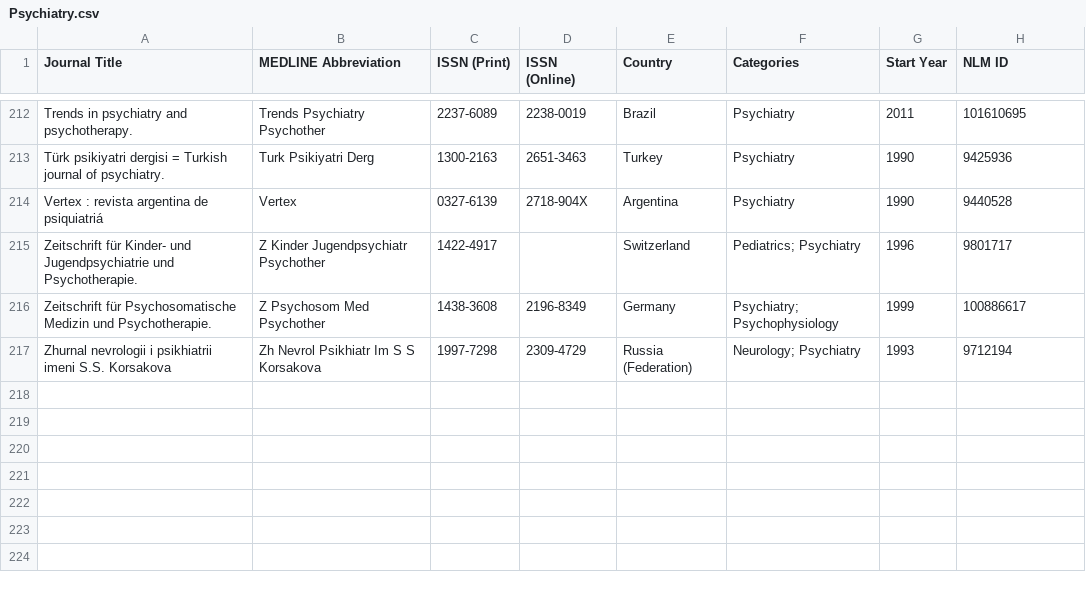
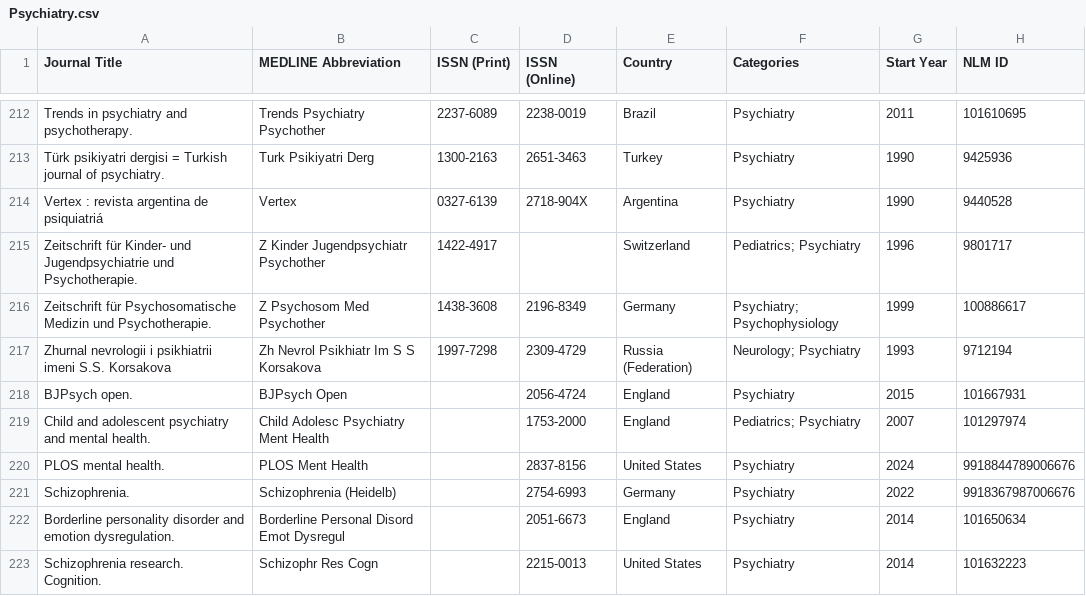
Before and after one commit to Meggers1982/mental-health-digest, a CSV file: data/Psychiatry.csv, drawn as a sheet; only a part is shown, gaps mark what is left out; the diff names each change by its address in the sheet, - before the commit and + after, or states it on an @@ line.

```diff
--- a/data/Psychiatry.csv
+++ b/data/Psychiatry.csv
+row 218: BJPsych open. | BJPsych Open |  | 2056-4724 | England | Psychiatry | 2015 | 101667931
+row 219: Child and adolescent psychiatry and mental health. | Child Adolesc Psychiatry Ment Health |  | 1753-2000 | England | Pediatrics; Psychiatry | 2007 | 101297974
+row 220: PLOS mental health. | PLOS Ment Health |  | 2837-8156 | United States | Psychiatry | 2024 | 9918844789006676
+row 221: Schizophrenia. | Schizophrenia (Heidelb) |  | 2754-6993 | Germany | Psychiatry | 2022 | 9918367987006676
+row 222: Borderline personality disorder and emotion dysregulation. | Borderline Personal Disord Emot Dysregul |  | 2051-6673 | England | Psychiatry | 2014 | 101650634
+row 223: Schizophrenia research. Cognition. | Schizophr Res Cogn |  | 2215-0013 | United States | Psychiatry | 2014 | 101632223
```
Also changed, not shown: data/Behavioral Sciences.csv, data/Psychology.csv, 1 other file.
